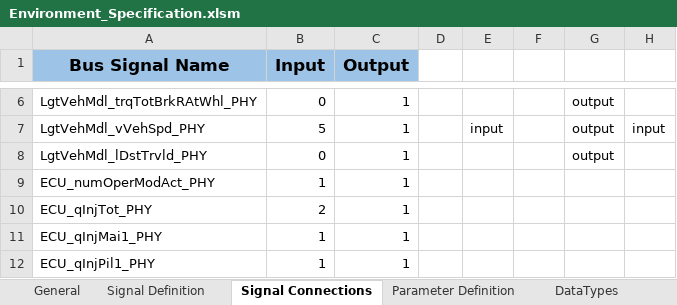
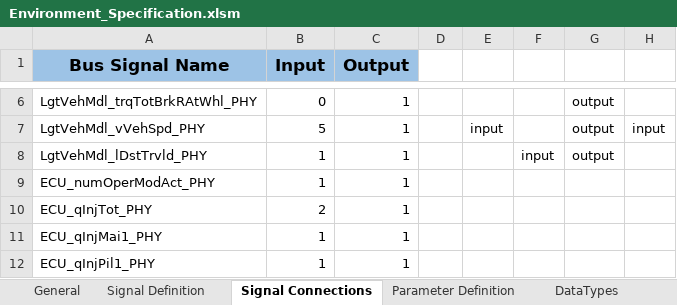
Before and after one commit to eozatay/optitruck_simulator, an Excel workbook: Environment_Specification.xlsm, sheet Signal Connections, drawn as a sheet; only a part is shown, gaps mark what is left out; values as stored, in another font and other column widths than the file's, no borders; charts and pictures not drawn; the diff names each change by its address in the sheet, - before the commit and + after, or states it on an @@ line.

Commit message:
Distance is added as input to Environment_Model.slx

```diff
--- a/Environment_Specification.xlsm (sheet Signal Connections)
+++ b/Environment_Specification.xlsm (sheet Signal Connections)
-B8 (Input): 0
+B8 (Input): 1
-F8: (empty)
+F8: input
```
Also changed, not shown: sheet Hist, charts or pictures.
